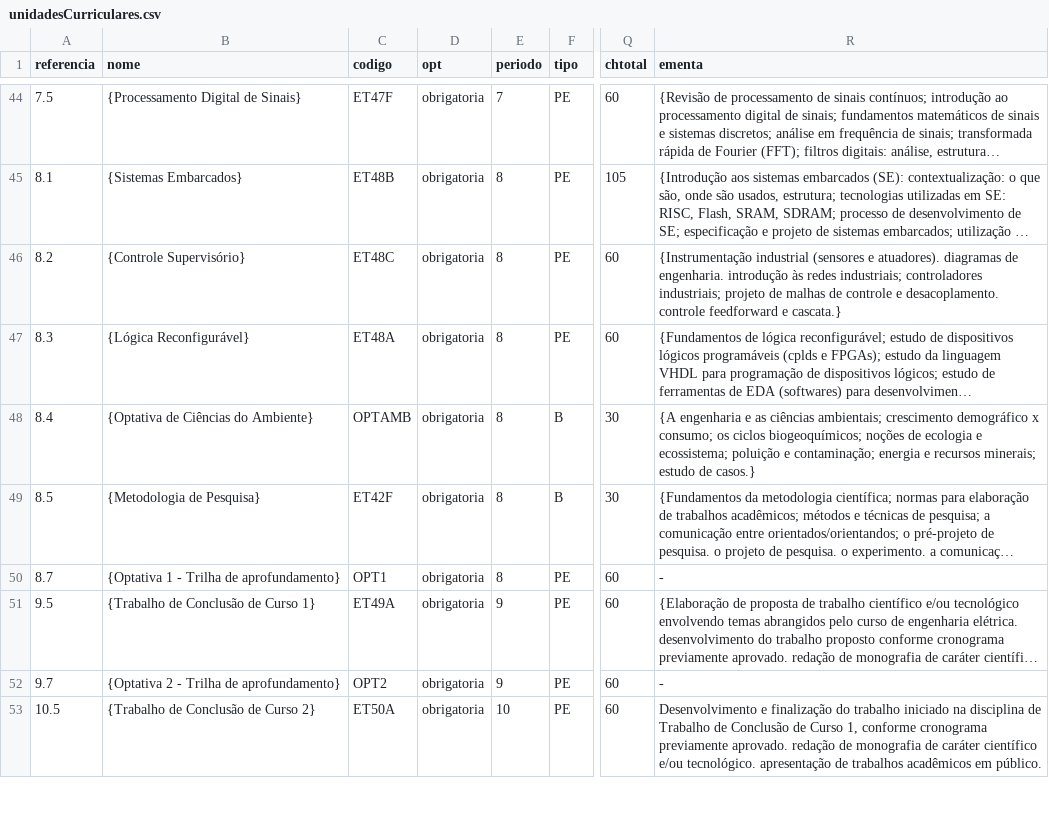
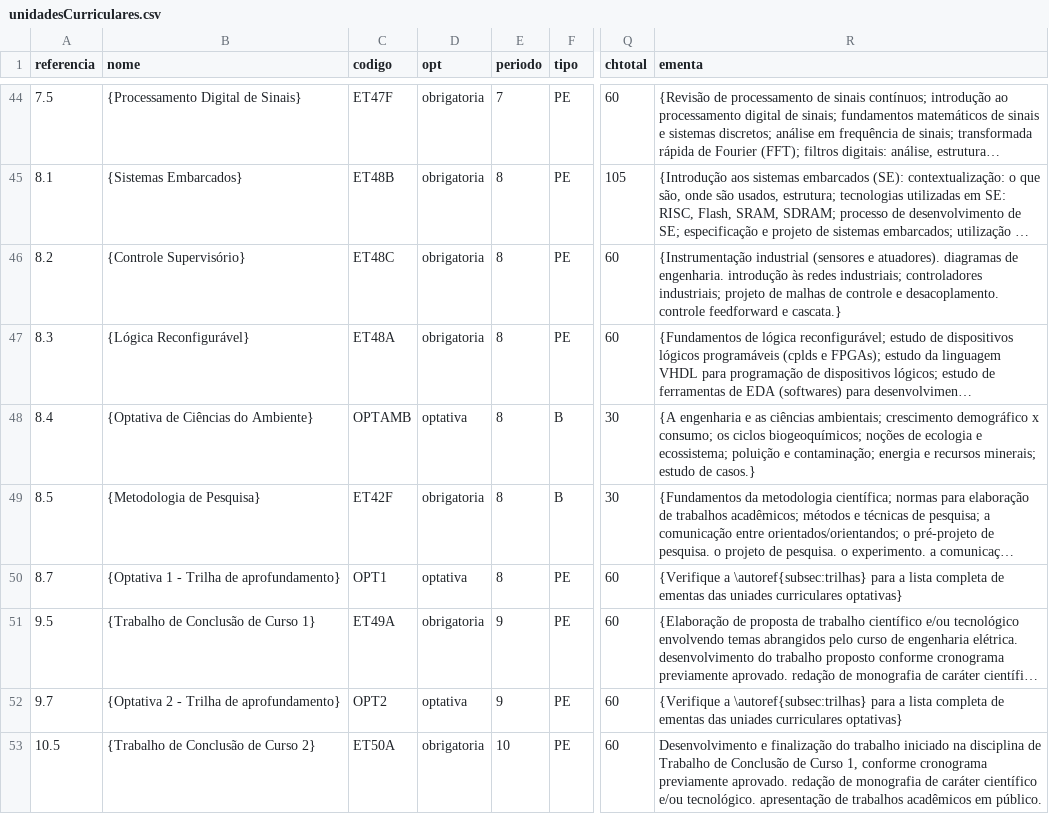
Before and after one commit to coele-td/ppc2021, a CSV file: Dados/unidadesCurriculares.csv, drawn as a sheet; only a part is shown, gaps mark what is left out; long unchanged cells end in …; the diff covers the shown part only; the diff names each change by its address in the sheet, - before the commit and + after, or states it on an @@ line.

```diff
--- a/Dados/unidadesCurriculares.csv
+++ b/Dados/unidadesCurriculares.csv
-D48 (opt): obrigatoria
+D48 (opt): optativa
-D50 (opt): obrigatoria
+D50 (opt): optativa
-R50 (ementa): -
+R50 (ementa): {Verifique a \autoref{subsec:trilhas} para a lista completa de ementas das uniades curriculares optativas}
-D52 (opt): obrigatoria
+D52 (opt): optativa
-R52 (ementa): -
+R52 (ementa): {Verifique a \autoref{subsec:trilhas} para a lista completa de ementas das uniades curriculares optativas}
```
Also changed, not shown: 15 edited cells elsewhere in this file, Caps/Quadros/quadroGeral.csv, 9 other files.
